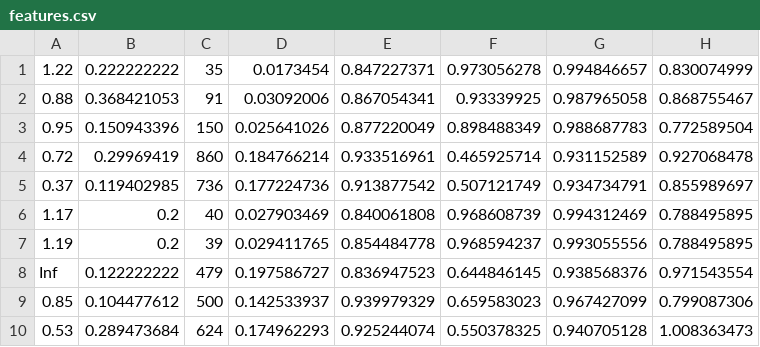
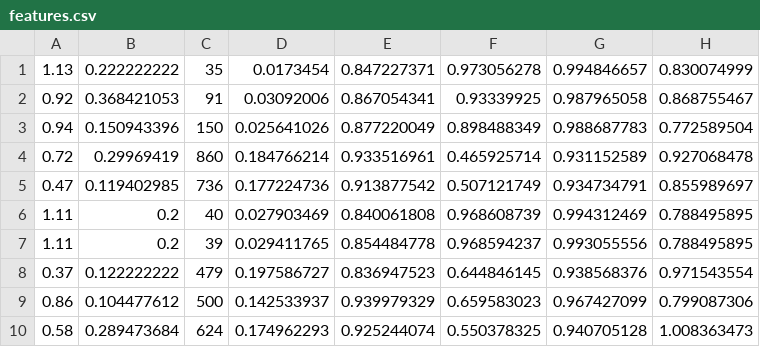
Before and after one commit to lzfwan150789/bmen689_group2, a CSV file: features.csv, drawn as a sheet; only a part is shown; the diff names each change by its address in the sheet, - before the commit and + after, or states it on an @@ line.

Commit message:
I regenerated this file to use the boundary for circularity and elongation (because 8.tif was giving an infinite circularity). Elongation features are still the same, there are only some small differences for the circularity now.

```diff
--- a/features.csv
+++ b/features.csv
-A1: 1.22
+A1: 1.13
-A2: 0.88
+A2: 0.92
-A3: 0.95
+A3: 0.94
-A5: 0.37
+A5: 0.47
-A6: 1.17
+A6: 1.11
-A7: 1.19
+A7: 1.11
-A8: Inf
+A8: 0.37
-A9: 0.85
+A9: 0.86
-A10: 0.53
+A10: 0.58
```
